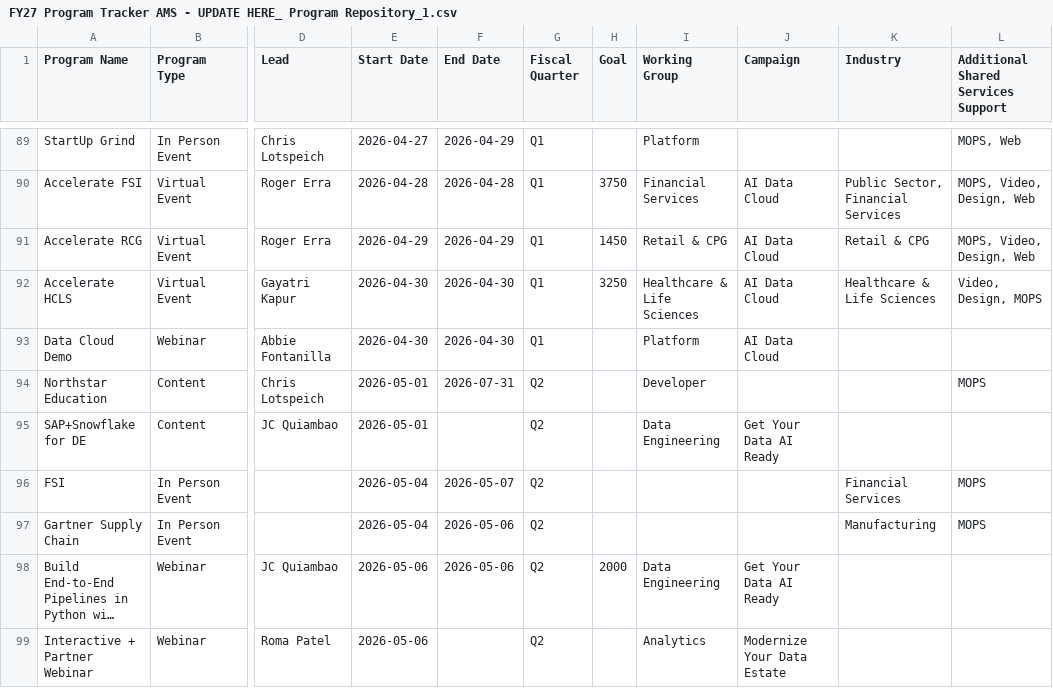
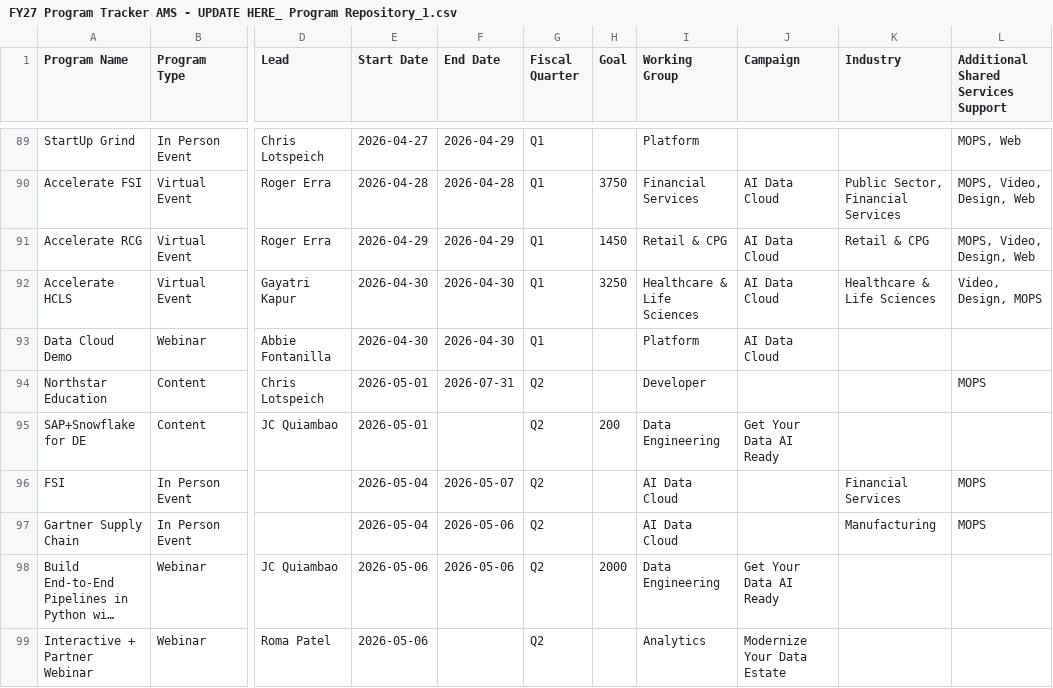
Before and after one commit to Kevinsnowflake/sheets-calendar-app, a CSV file: data/FY27 Program Tracker AMS - UPDATE HERE_ Program Repository_1.csv, drawn as a sheet; only a part is shown, gaps mark what is left out; long unchanged cells end in …; the diff covers the shown part only; the diff names each change by its address in the sheet, - before the commit and + after, or states it on an @@ line.

Commit message:
Auto-sync: update all sources (data/FY27 Program Tracker AMS - UPDATE HERE_ Program Repository_1.csv)

```diff
--- a/data/FY27 Program Tracker AMS - UPDATE HERE_ Program Repository_1.csv
+++ b/data/FY27 Program Tracker AMS - UPDATE HERE_ Program Repository_1.csv
-H95 (Goal): (empty)
+H95 (Goal): 200
-I96:I97 (Working Group): (empty)
+I96:I97 (Working Group): AI Data Cloud
```
Also changed, not shown: 19 edited cells elsewhere in this file.
